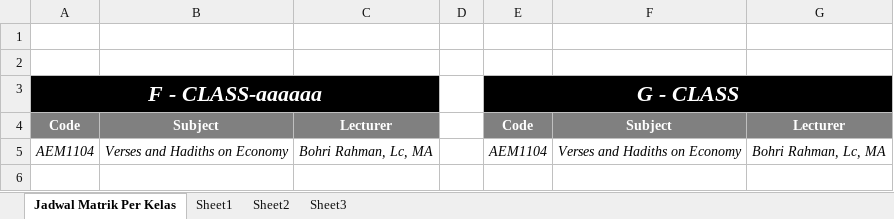
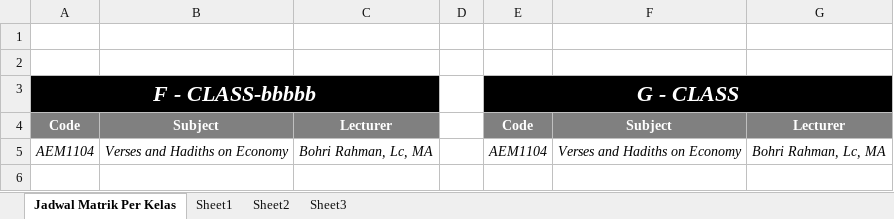
Before and after one commit to ilyasdoank/AKADEMIK, an Excel workbook: 04 - PERKULIAHAN/Label Untuk Map Absen.xlsx, sheet Jadwal Matrik Per Kelas, drawn as a sheet; only a part is shown; values as stored, in another font and other column widths than the file's, no borders; the diff names each change by its address in the sheet, - before the commit and + after, or states it on an @@ line.

```diff
--- a/04 - PERKULIAHAN/Label Untuk Map Absen.xlsx (sheet Jadwal Matrik Per Kelas)
+++ b/04 - PERKULIAHAN/Label Untuk Map Absen.xlsx (sheet Jadwal Matrik Per Kelas)
-A3: F - CLASS-aaaaaa
+A3: F - CLASS-bbbbb
```
Also changed, not shown: 1 other file.
